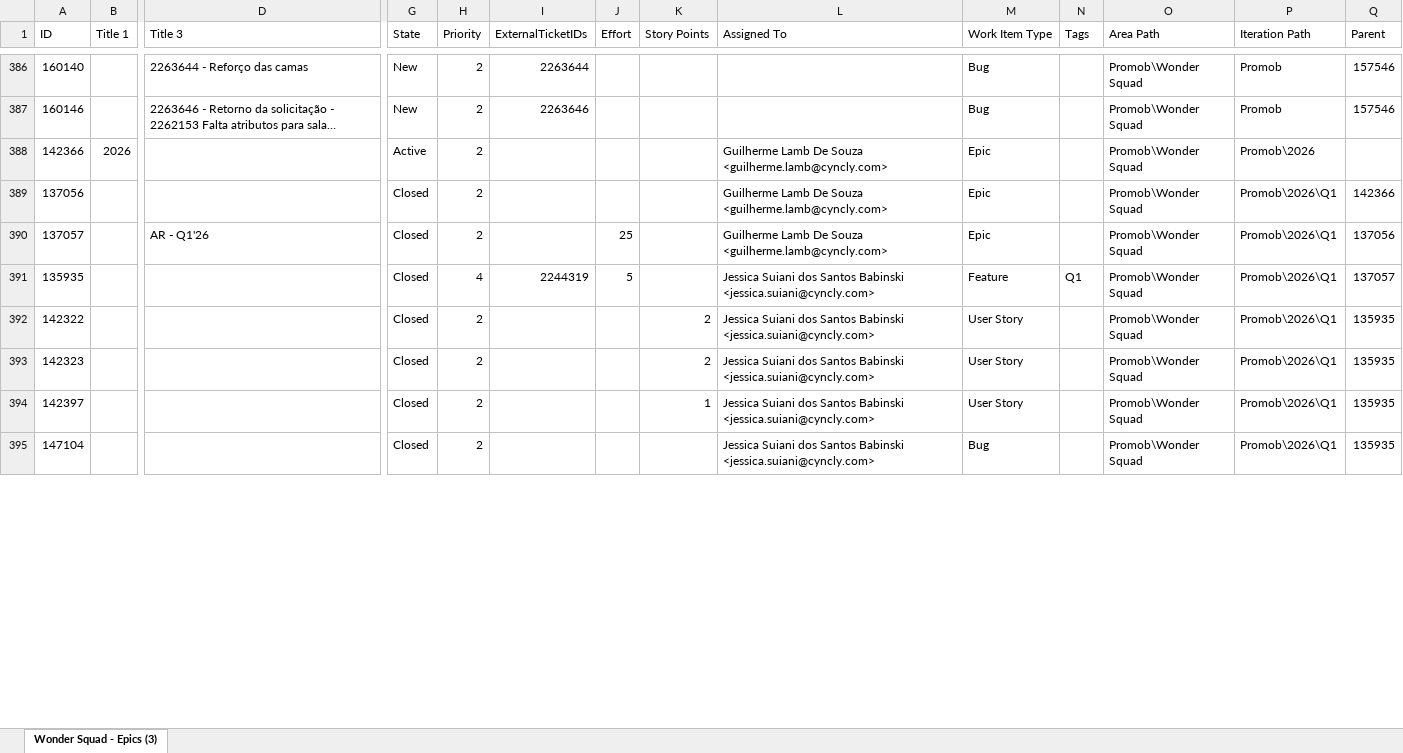
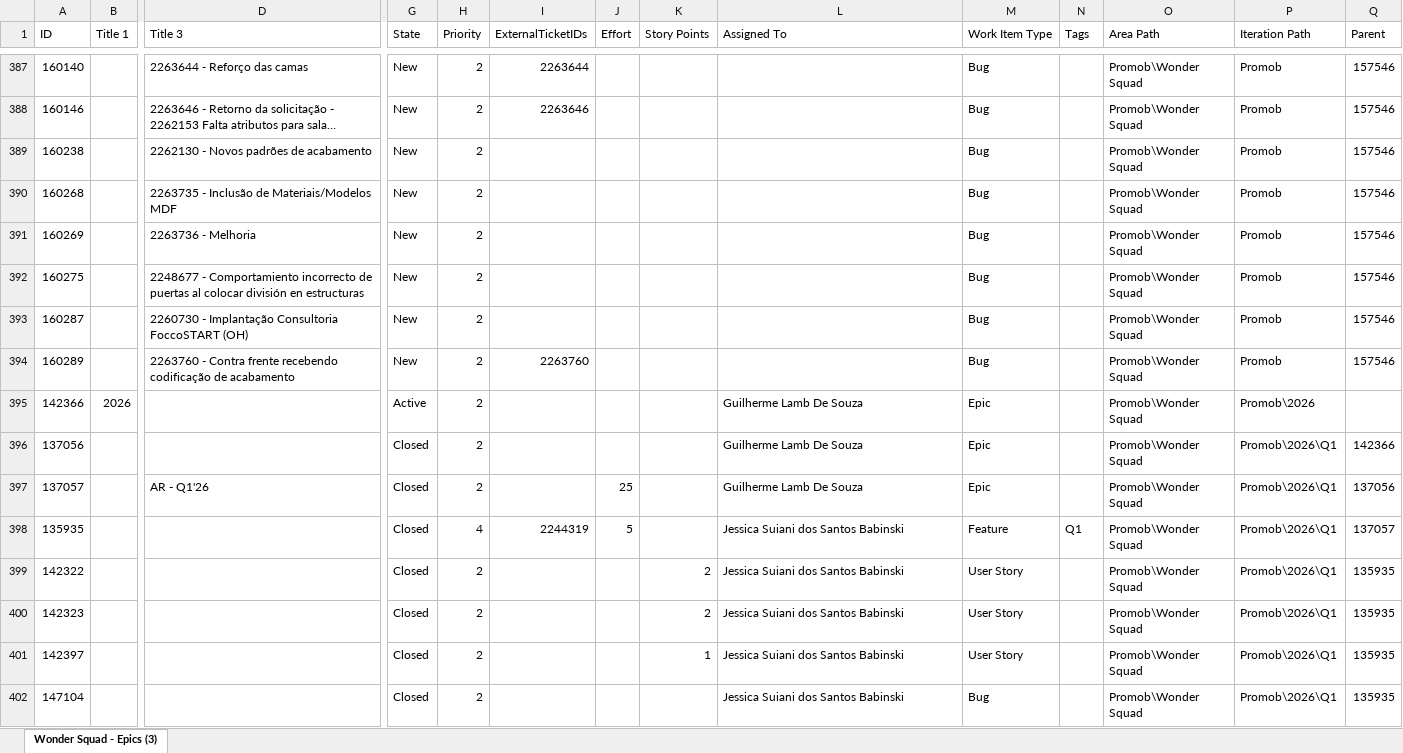
Before and after one commit to Gui08lherme/versao-conteudo, an Excel workbook: LISTA.xlsx, sheet Wonder Squad - Epics (3), drawn as a sheet; only a part is shown, gaps mark what is left out; long unchanged cells end in …; values as stored, in another font and other column widths than the file's, no cell formats; addresses are those after the commit; rows hold the shown columns only; the diff covers the shown part only; the diff names each change by its address in the sheet, - before the commit and + after, or states it on an @@ line.

```diff
--- a/LISTA.xlsx (sheet Wonder Squad - Epics (3))
+++ b/LISTA.xlsx (sheet Wonder Squad - Epics (3))
+row 389: 160238 |  | 2262130 - Novos padrões de acabamento | New | 2 |  |  |  |  | Bug |  | Promob\Wonder Squad | Promob | 157546
+row 390: 160268 |  | 2263735 - Inclusão de Materiais/Modelos MDF | New | 2 |  |  |  |  | Bug |  | Promob\Wonder Squad | Promob | 157546
+row 391: 160269 |  | 2263736 - Melhoria | New | 2 |  |  |  |  | Bug |  | Promob\Wonder Squad | Promob | 157546
+row 392: 160275 |  | 2248677 - Comportamiento incorrecto de puertas al colocar división en estructuras | New | 2 |  |  |  |  | Bug |  | Promob\Wonder Squad | Promob | 157546
+row 393: 160287 |  | 2260730 - Implantação Consultoria FoccoSTART (OH) | New | 2 |  |  |  |  | Bug |  | Promob\Wonder Squad | Promob | 157546
+row 394: 160289 |  | 2263760 - Contra frente recebendo codificação de acabamento | New | 2 | 2263760 |  |  |  | Bug |  | Promob\Wonder Squad | Promob | 157546
-L395:L397 (Assigned To): Guilherme Lamb De Souza <guilherme.lamb@cyncly.com>
+L395:L397 (Assigned To): Guilherme Lamb De Souza
-L398:L402 (Assigned To): …Santos Babinski <jessica.suiani@cyncly.com>
+L398:L402 (Assigned To): …Santos Babinski
```
Also changed, not shown: 1 added row and 543 edited cells elsewhere in this sheet, cell formats.
